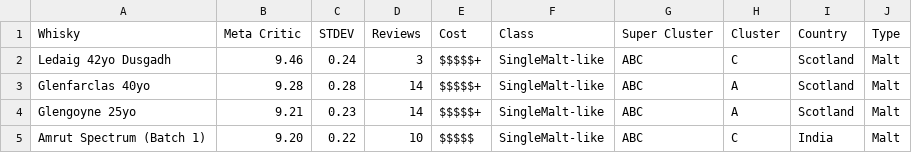
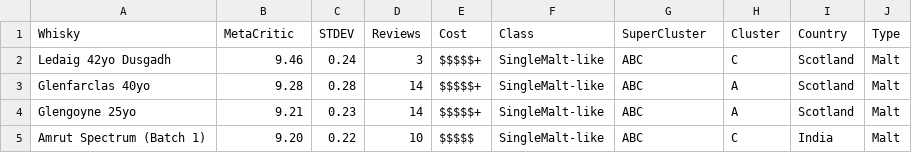
Before and after one commit to Code-Institute-Submissions/whiskey-insights, a CSV file: assets/data/whiskey-insight.csv, drawn as a sheet; only a part is shown.

```diff
--- a/assets/data/whiskey-insight.csv
+++ b/assets/data/whiskey-insight.csv
@@ -1,2 +1,2 @@
-"Whisky","Meta Critic","STDEV","Reviews","Cost","Class","Super Cluster","Cluster","Country","Type"
+"Whisky","MetaCritic","STDEV","Reviews","Cost","Class","SuperCluster","Cluster","Country","Type"
 "Ledaig 42yo Dusgadh","9.46","0.24","3","$$$$$+","SingleMalt-like","ABC","C","Scotland","Malt"
```
Also changed, not shown: 4 other files.
